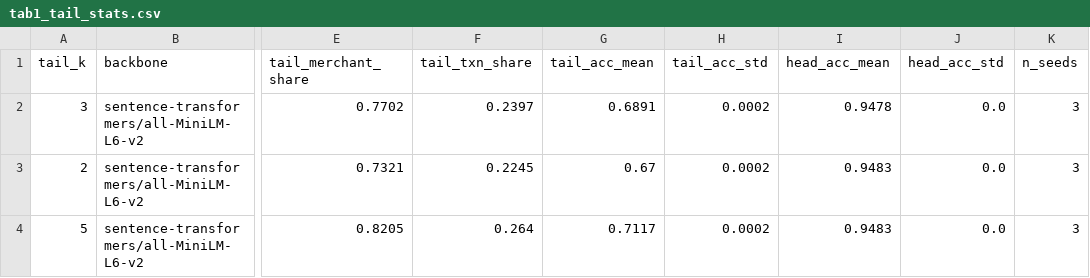
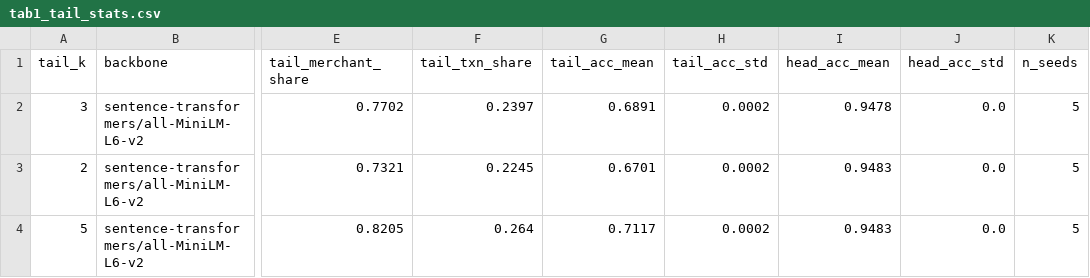
Before and after one commit to Surya-sourav/Categorizing-the-Long-Tail, a CSV file: results/tables/tab1_tail_stats.csv, drawn as a sheet; only a part is shown, gaps mark what is left out; the diff names each change by its address in the sheet, - before the commit and + after, or states it on an @@ line.

```diff
--- a/results/tables/tab1_tail_stats.csv
+++ b/results/tables/tab1_tail_stats.csv
-K2:K4 (n_seeds): 3
+K2:K4 (n_seeds): 5
-G3 (tail_acc_mean): 0.67
+G3 (tail_acc_mean): 0.6701
```
Also changed, not shown: results/exp3_per_seed.csv, results/tables/tab1_acc_by_freq.csv, 20 other files.
